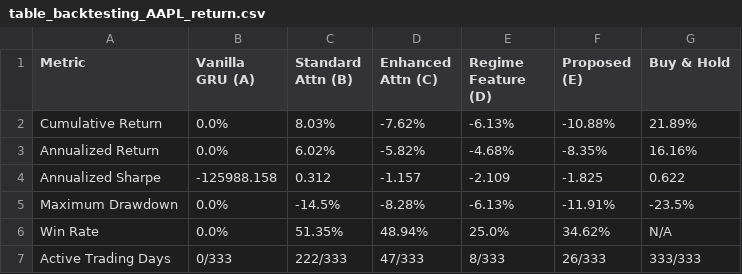
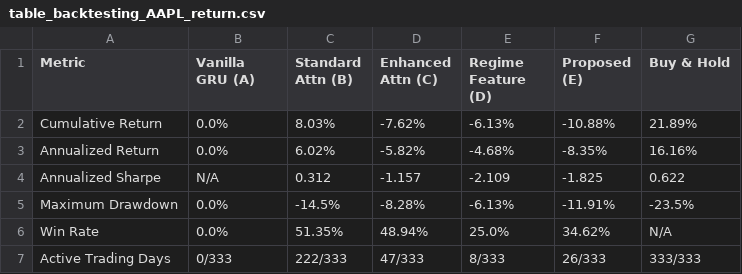
Before and after one commit to kkathambari/RS, a CSV file: results/table_backtesting_AAPL_return.csv, drawn as a sheet.

Commit message:
Safeguard Sharpe calculation for zero-trade strategies and align AAPL return narrative
- Updated FinancialBacktester in src/backtest.py to return Sharpe='N/A' when active trades are zero or strategy volatility is negligible, eliminating the division-by-epsilon artifact.
- Regenerated results/table_backtesting_AAPL_return.csv confirming clean 'N/A' Sharpe formatting for inactive models.
- Refined AAPL return-target narrative in README.md to accurately state that Standard Attention produces the strongest trading performance on AAPL returns (+8.03% return, 0.312 Sharpe), underscoring that statistical forecast improvements and financial execution objectives are distinct.

```diff
--- a/results/table_backtesting_AAPL_return.csv
+++ b/results/table_backtesting_AAPL_return.csv
@@ -3,3 +3,3 @@ Cumulative Return,0.0%,8.03%,-7.62%,-6.13%,-10.88%,21.89%
 Annualized Return,0.0%,6.02%,-5.82%,-4.68%,-8.35%,16.16%
-Annualized Sharpe,-125988.158,0.312,-1.157,-2.109,-1.825,0.622
+Annualized Sharpe,N/A,0.312,-1.157,-2.109,-1.825,0.622
 Maximum Drawdown,0.0%,-14.5%,-8.28%,-6.13%,-11.91%,-23.5%
```
Also changed, not shown: results/table_walk_forward_AAPL_return.csv, 2 other files.
